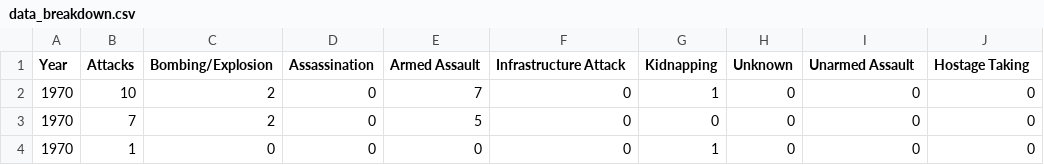
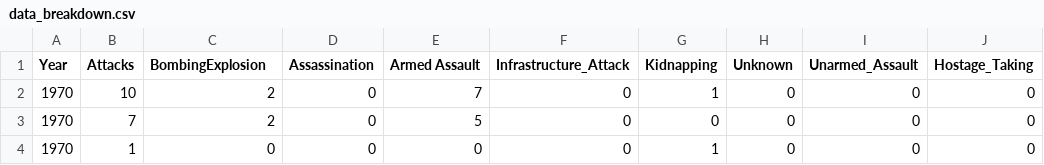
Before and after one commit to Senbyo/socialDataCourse, a CSV file: ProjectB/data/data_breakdown.csv, drawn as a sheet; only a part is shown; the diff names each change by its address in the sheet, - before the commit and + after, or states it on an @@ line.

```diff
--- a/ProjectB/data/data_breakdown.csv
+++ b/ProjectB/data/data_breakdown.csv
-C1: Bombing/Explosion
+C1: BombingExplosion
-F1: Infrastructure Attack
+F1: Infrastructure_Attack
-I1: Unarmed Assault
+I1: Unarmed_Assault
-J1: Hostage Taking
+J1: Hostage_Taking
```
Also changed, not shown: 1 other file.
